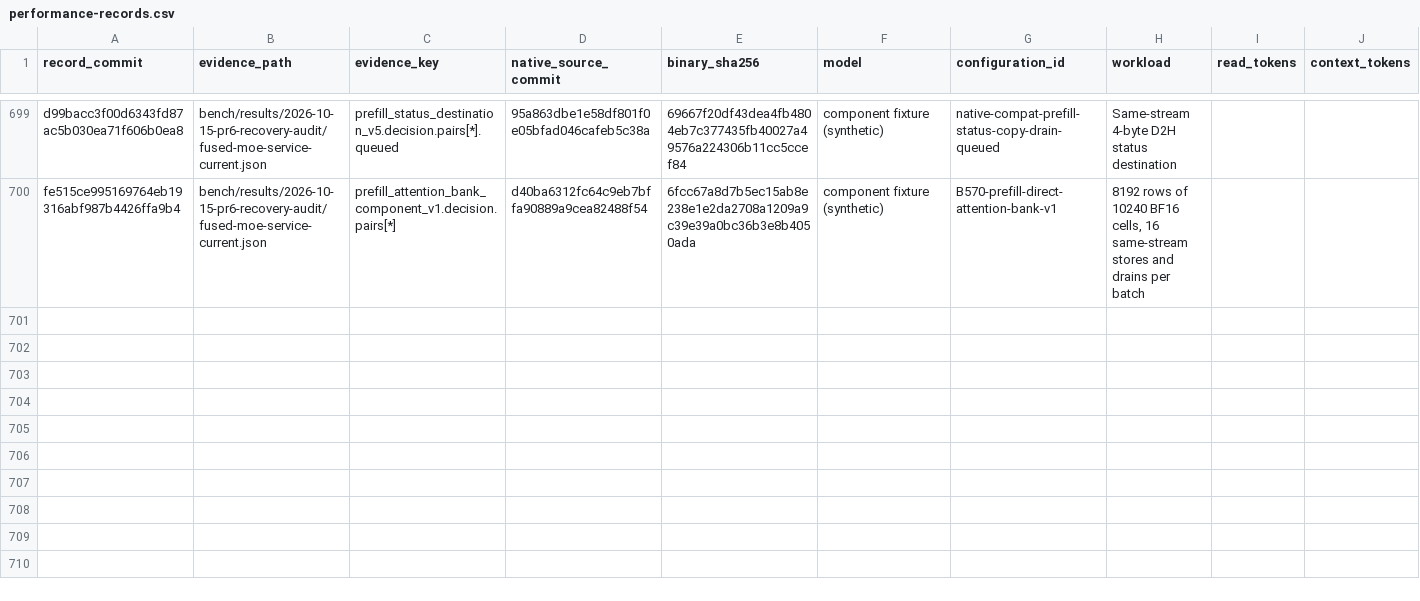
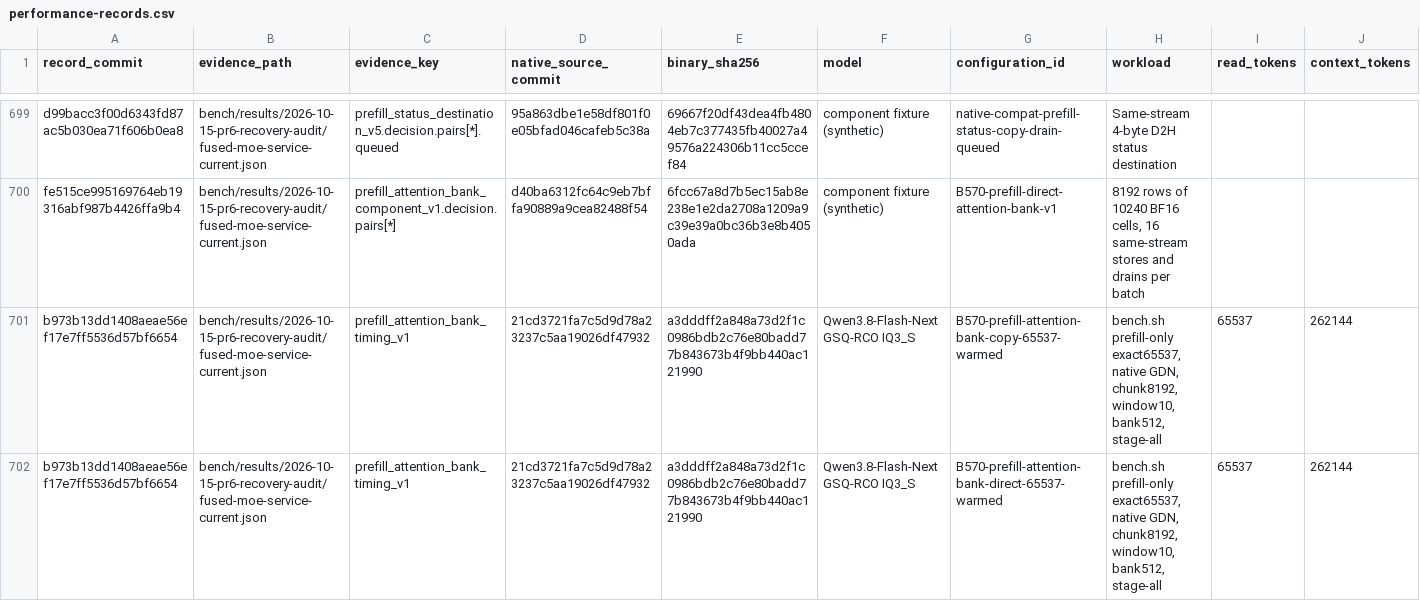
Before and after one commit to yqYo1/Strata, a CSV file: bench/performance-records.csv, drawn as a sheet; only a part is shown, gaps mark what is left out; rows hold the shown columns only; the diff names each change by its address in the sheet, - before the commit and + after, or states it on an @@ line.

Commit message:
Record the isolated attention-store gain at 64K

```diff
--- a/bench/performance-records.csv
+++ b/bench/performance-records.csv
+row 701: b973b13dd1408aeae56ef17e7ff5536d57bf6654 | bench/results/2026-10-15-pr6-recovery-audit/fused-moe-service-current.json | prefill_attention_bank_timing_v1 | 21cd3721fa7c5d9d78a23237c5aa19026df47932 | a3dddff2a848a73d2f1c0986bdb2c76e80badd77b843673b4f9bb440ac121990 | Qwen3.8-Flash-Next GSQ-RCO IQ3_S | B570-prefill-attention-bank-copy-65537-warmed | bench.sh prefill-only exact65537, native GDN, chunk8192, window10, bank512, stage-all | 65537 | 262144
+row 702: b973b13dd1408aeae56ef17e7ff5536d57bf6654 | bench/results/2026-10-15-pr6-recovery-audit/fused-moe-service-current.json | prefill_attention_bank_timing_v1 | 21cd3721fa7c5d9d78a23237c5aa19026df47932 | a3dddff2a848a73d2f1c0986bdb2c76e80badd77b843673b4f9bb440ac121990 | Qwen3.8-Flash-Next GSQ-RCO IQ3_S | B570-prefill-attention-bank-direct-65537-warmed | bench.sh prefill-only exact65537, native GDN, chunk8192, window10, bank512, stage-all | 65537 | 262144
```
Also changed, not shown: 1 other file.
